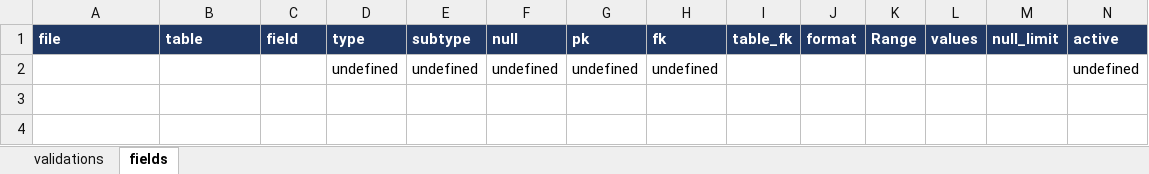
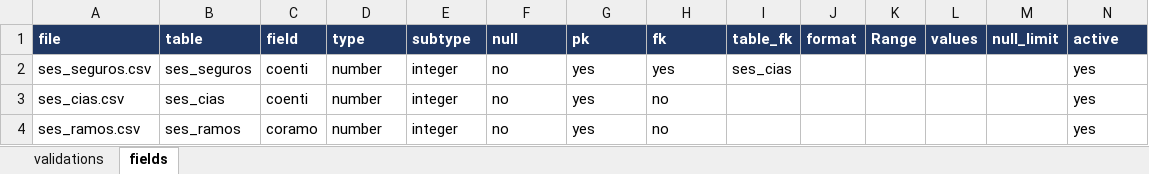
Before and after one commit to sergiorib/eda-o-matic, an Excel workbook: config/eda.xlsx, sheet fields, drawn as a sheet; values as stored, in another font and other column widths than the file's, no borders; conditional formats not drawn; removed rows and columns are numbered as before the commit, all else as after; the diff names each change by its address in the sheet, - before the commit and + after, or states it on an @@ line.

```diff
--- a/config/eda.xlsx (sheet fields)
+++ b/config/eda.xlsx (sheet fields)
-row 2:  |  |  | undefined | undefined | undefined | undefined | undefined |  |  |  |  |  | undefined
+row 2: ses_seguros.csv | ses_seguros | coenti | number | integer | no | yes | yes | ses_cias |  |  |  |  | yes
+row 3: ses_cias.csv | ses_cias | coenti | number | integer | no | yes | no |  |  |  |  |  | yes
+row 4: ses_ramos.csv | ses_ramos | coramo | number | integer | no | yes | no |  |  |  |  |  | yes
```
Also changed, not shown: 8 other files.
